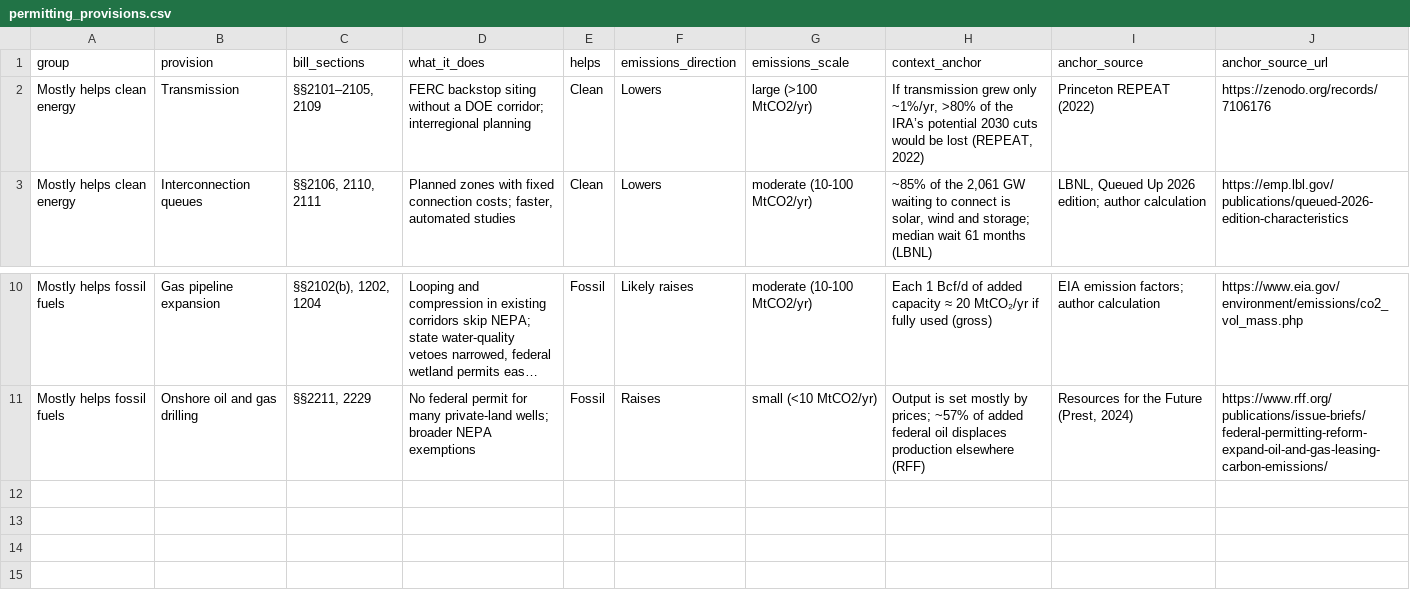
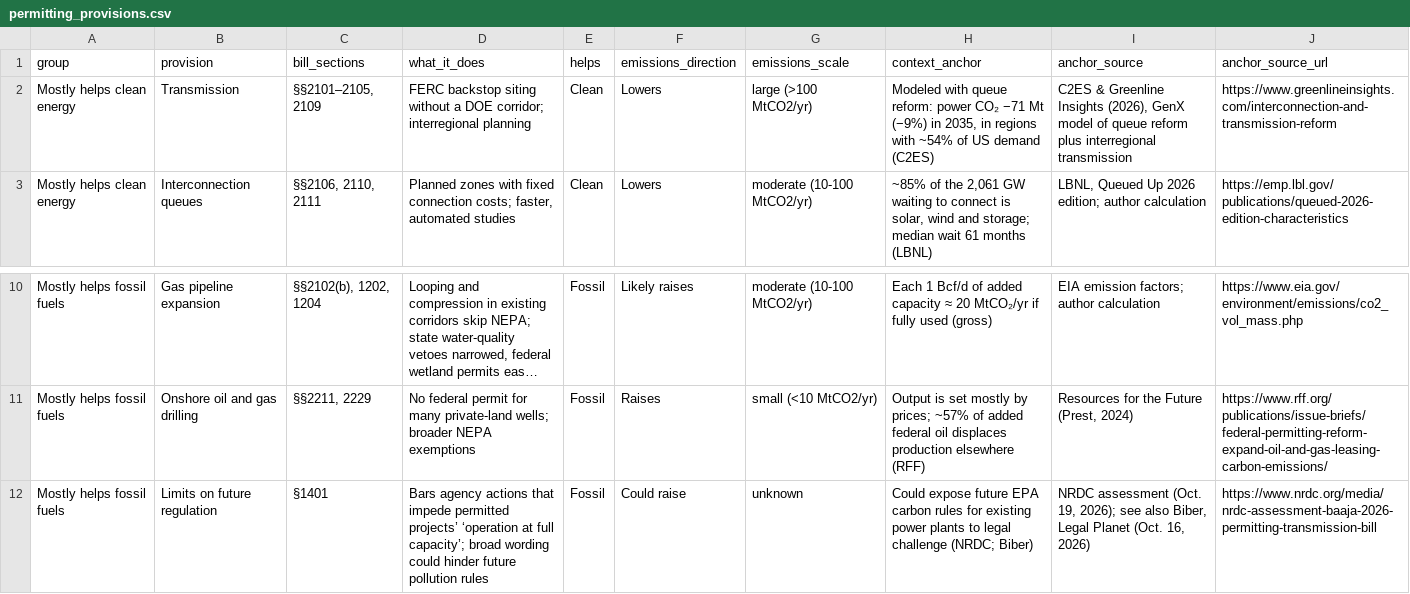
Before and after one commit to hausfath/permitting-scorecard-2026, a CSV file: permitting_provisions.csv, drawn as a sheet; only a part is shown, gaps mark what is left out; long unchanged cells end in …; the diff names each change by its address in the sheet, - before the commit and + after, or states it on an @@ line.

```diff
--- a/permitting_provisions.csv
+++ b/permitting_provisions.csv
-H2 (context_anchor): If transmission grew only ~1%/yr, >80% of the IRA’s potential 2030 cuts would be lost (REPEAT, 2022)
+H2 (context_anchor): Modeled with queue reform: power CO₂ −71 Mt (−9%) in 2035, in regions with ~54% of US demand (C2ES)
-I2 (anchor_source): Princeton REPEAT (2022)
+I2 (anchor_source): C2ES & Greenline Insights (2026), GenX model of queue reform plus interregional transmission
-J2 (anchor_source_url): https://zenodo.org/records/7106176
+J2 (anchor_source_url): https://www.greenlineinsights.com/interconnection-and-transmission-reform
+row 12: Mostly helps fossil fuels | Limits on future regulation | §1401 | Bars agency actions that impede permitted projects’ ‘operation at full capacity’; broad wording could hinder future pollution rules | Fossil | Could raise | unknown | Could expose future EPA carbon rules for existing power plants to legal challenge (NRDC; Biber) | NRDC assessment (Oct. 19, 2026); see also Biber, Legal Planet (Oct. 16, 2026) | https://www.nrdc.org/media/nrdc-assessment-baaja-2026-permitting-transmission-bill
```
Also changed, not shown: 7 other files.
